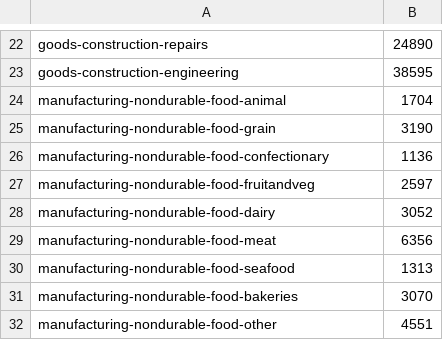
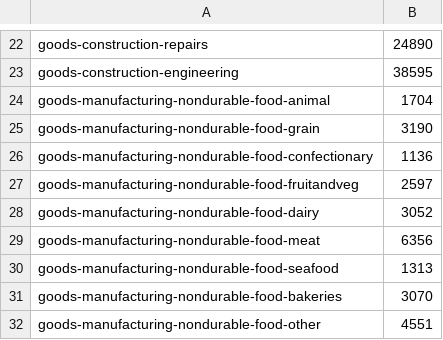
Before and after one commit to DanielKM/Sunburst-Chart, a CSV file: example.csv, drawn as a sheet; only a part is shown, gaps mark what is left out.

Commit message:
updated manufacturing path

```diff
--- a/example.csv
+++ b/example.csv
@@ -23,10 +23,10 @@ goods-construction-repairs,24890
 goods-construction-engineering,38595
-manufacturing-nondurable-food-animal,1704
-manufacturing-nondurable-food-grain,3190
-manufacturing-nondurable-food-confectionary,1136
-manufacturing-nondurable-food-fruitandveg,2597
-manufacturing-nondurable-food-dairy,3052
-manufacturing-nondurable-food-meat,6356
-manufacturing-nondurable-food-seafood,1313
-manufacturing-nondurable-food-bakeries,3070
-manufacturing-nondurable-food-other,4551
+goods-manufacturing-nondurable-food-animal,1704
+goods-manufacturing-nondurable-food-grain,3190
+goods-manufacturing-nondurable-food-confectionary,1136
+goods-manufacturing-nondurable-food-fruitandveg,2597
+goods-manufacturing-nondurable-food-dairy,3052
+goods-manufacturing-nondurable-food-meat,6356
+goods-manufacturing-nondurable-food-seafood,1313
+goods-manufacturing-nondurable-food-bakeries,3070
+goods-manufacturing-nondurable-food-other,4551
```
